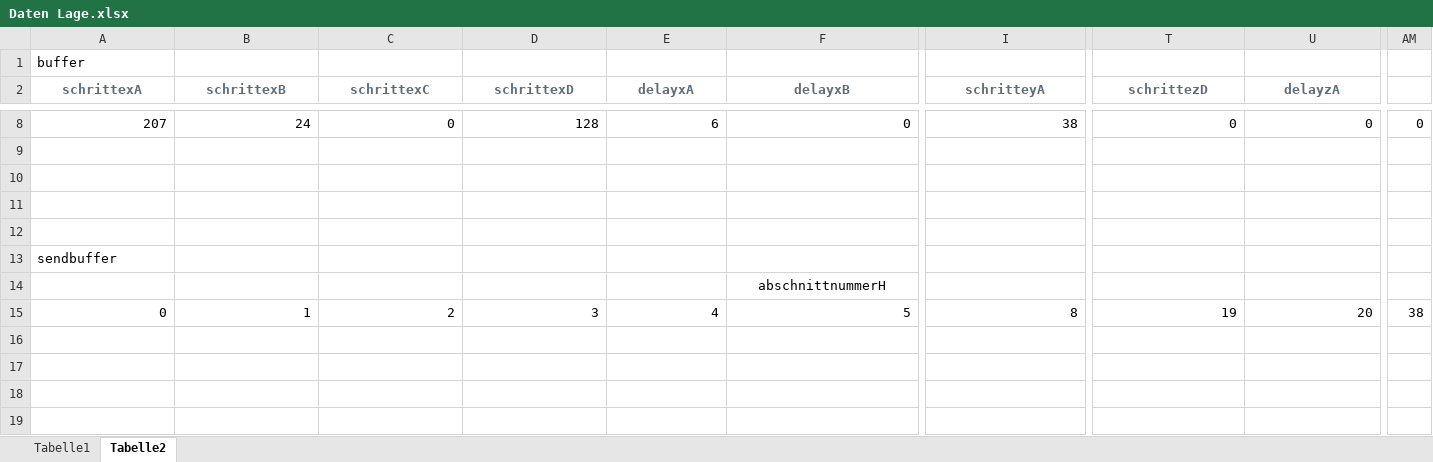
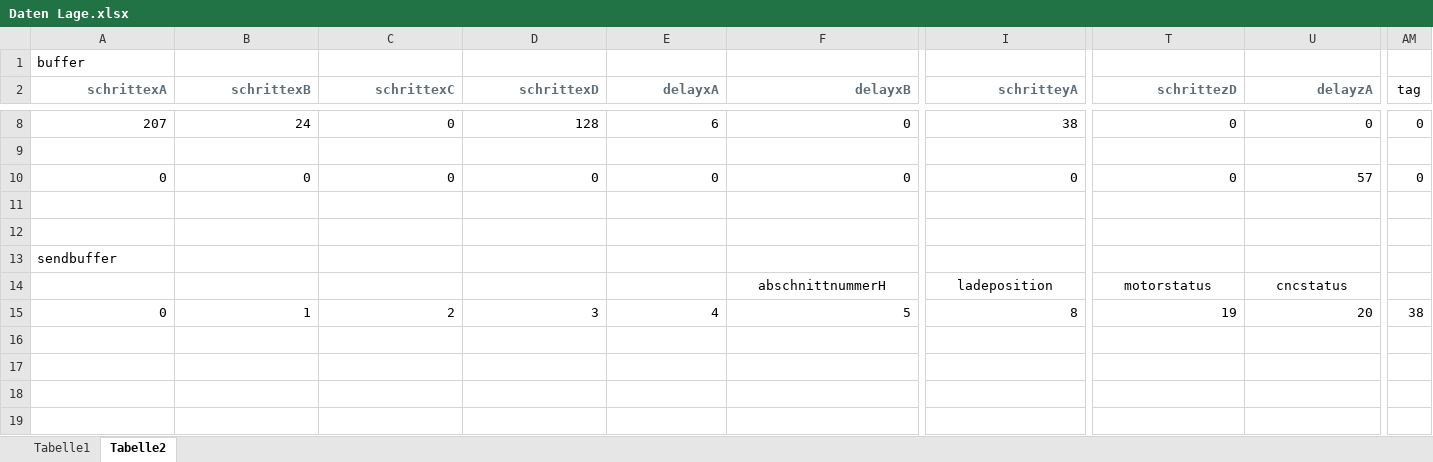
Before and after one commit to ruediheimlicher/CNC_Mill, an Excel workbook: CNC_Mill/Daten Lage.xlsx, sheet Tabelle2, drawn as a sheet; only a part is shown, gaps mark what is left out; values as stored, in another font and other column widths than the file's, no borders; rows hold the shown columns only; the diff covers the shown part only; the diff names each change by its address in the sheet, - before the commit and + after, or states it on an @@ line.

```diff
--- a/CNC_Mill/Daten Lage.xlsx (sheet Tabelle2)
+++ b/CNC_Mill/Daten Lage.xlsx (sheet Tabelle2)
-A2:U2 alignment: center
+A2:U2 alignment: right
-AM2: (empty)
+AM2: tag
-row 10: (empty)
+row 10: 0 | 0 | 0 | 0 | 0 | 0 | 0 | 0 | 57 | 0
-I14 (schritteyA): (empty)
+I14 (schritteyA): ladeposition
-T14 (schrittezD): (empty)
+T14 (schrittezD): motorstatus
-U14 (delayzA): (empty)
+U14 (delayzA): cncstatus
```
Also changed, not shown: cell formats elsewhere in this sheet, 2 other files.
